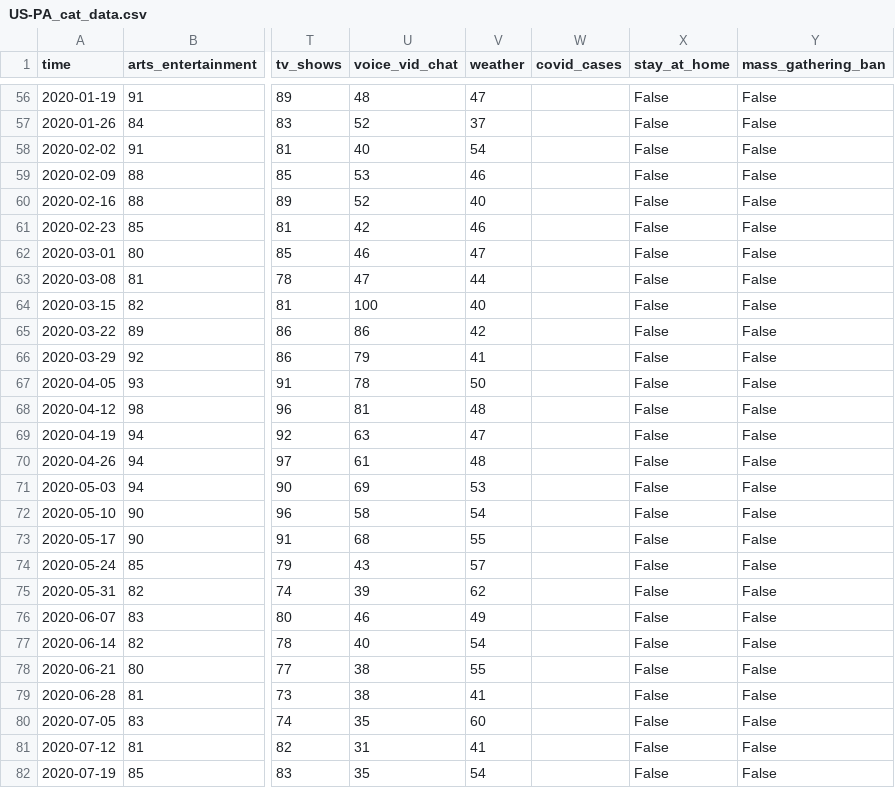
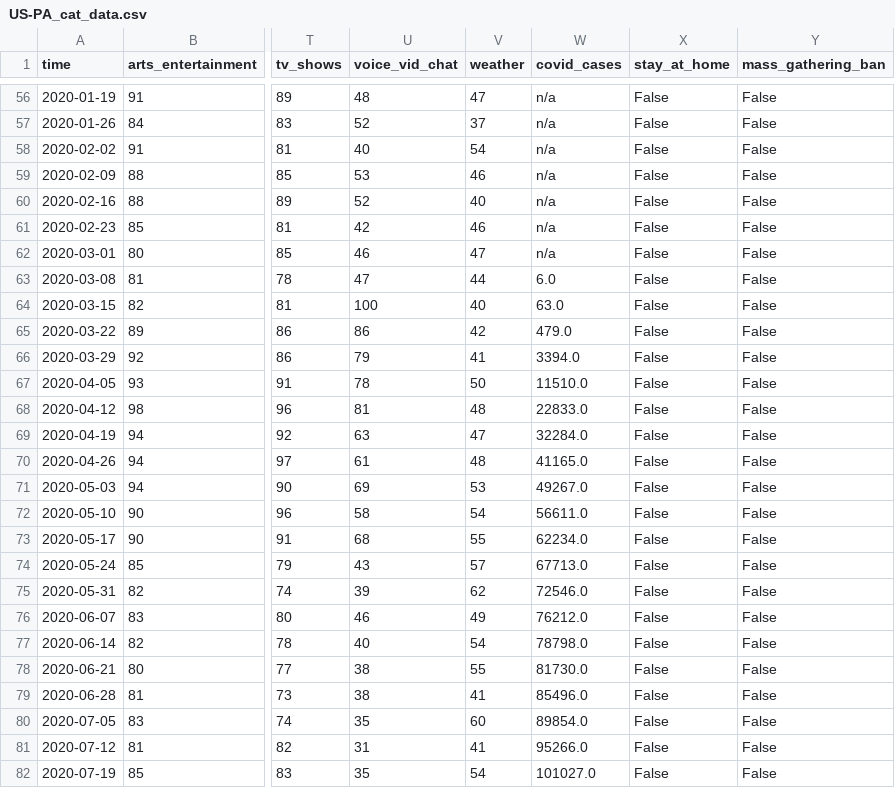
Before and after one commit to sarahDH615/google_trends_covid_project, a CSV file: sarah/google_trends/google_trends_csvs/state_csvs/US-PA_cat_data.csv, drawn as a sheet; only a part is shown, gaps mark what is left out; the diff covers the shown part only; the diff names each change by its address in the sheet, - before the commit and + after, or states it on an @@ line.

```diff
--- a/sarah/google_trends/google_trends_csvs/state_csvs/US-PA_cat_data.csv
+++ b/sarah/google_trends/google_trends_csvs/state_csvs/US-PA_cat_data.csv
-W56:W62 (covid_cases): (empty)
+W56:W62 (covid_cases): n/a
-W63 (covid_cases): (empty)
+W63 (covid_cases): 6.0
-W64 (covid_cases): (empty)
+W64 (covid_cases): 63.0
-W65 (covid_cases): (empty)
+W65 (covid_cases): 479.0
-W66 (covid_cases): (empty)
+W66 (covid_cases): 3394.0
-W67 (covid_cases): (empty)
+W67 (covid_cases): 11510.0
-W68 (covid_cases): (empty)
+W68 (covid_cases): 22833.0
-W69 (covid_cases): (empty)
+W69 (covid_cases): 32284.0
-W70 (covid_cases): (empty)
+W70 (covid_cases): 41165.0
-W71 (covid_cases): (empty)
+W71 (covid_cases): 49267.0
-W72 (covid_cases): (empty)
+W72 (covid_cases): 56611.0
-W73 (covid_cases): (empty)
+W73 (covid_cases): 62234.0
-W74 (covid_cases): (empty)
+W74 (covid_cases): 67713.0
-W75 (covid_cases): (empty)
+W75 (covid_cases): 72546.0
-W76 (covid_cases): (empty)
+W76 (covid_cases): 76212.0
-W77 (covid_cases): (empty)
+W77 (covid_cases): 78798.0
-W78 (covid_cases): (empty)
+W78 (covid_cases): 81730.0
-W79 (covid_cases): (empty)
+W79 (covid_cases): 85496.0
-W80 (covid_cases): (empty)
+W80 (covid_cases): 89854.0
-W81 (covid_cases): (empty)
+W81 (covid_cases): 95266.0
-W82 (covid_cases): (empty)
+W82 (covid_cases): 101027.0
```
Also changed, not shown: 76 edited cells elsewhere in this file, sarah/google_trends/google_trends_csvs/state_csvs/US-NC_cat_data.csv, sarah/google_trends/google_trends_csvs/state_csvs/US-NJ_cat_data.csv, 7 other files.
